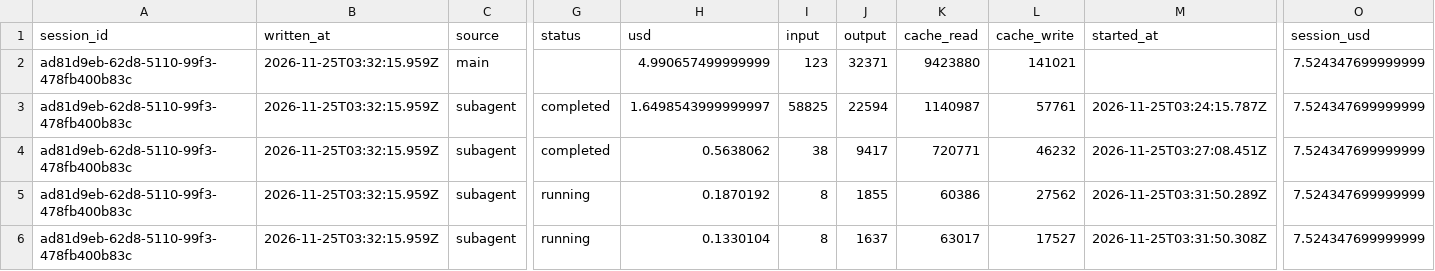
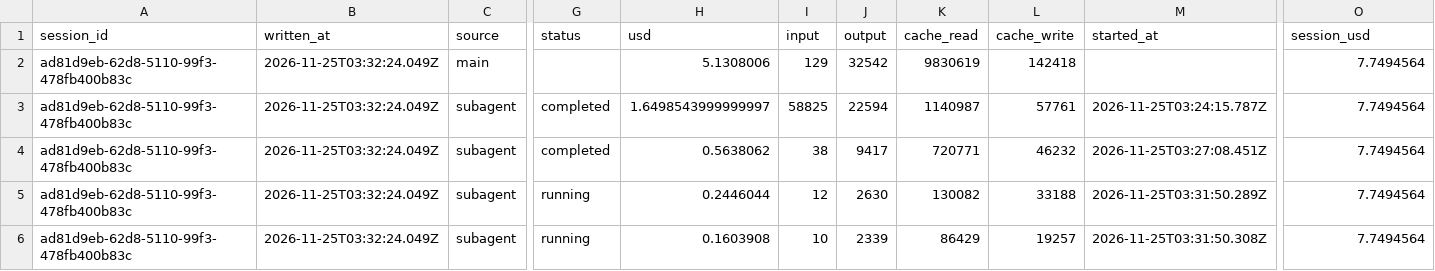
Before and after one commit to rhope-ops/SPAR, a CSV file: costs/ad81d9eb-62d8-5110-99f3-478fb400b83c.csv, drawn as a sheet; only a part is shown, gaps mark what is left out; removed rows and columns are numbered as before the commit, all else as after; rows hold the shown columns only; the diff names each change by its address in the sheet, - before the commit and + after, or states it on an @@ line.

```diff
--- a/costs/ad81d9eb-62d8-5110-99f3-478fb400b83c.csv
+++ b/costs/ad81d9eb-62d8-5110-99f3-478fb400b83c.csv
-row 2: ad81d9eb-62d8-5110-99f3-478fb400b83c | 2026-11-25T03:32:15.959Z | main |  | 4.990657499999999 | 123 | 32371 | 9423880 | 141021 |  | 7.524347699999999
+row 2: ad81d9eb-62d8-5110-99f3-478fb400b83c | 2026-11-25T03:32:24.049Z | main |  | 5.1308006 | 129 | 32542 | 9830619 | 142418 |  | 7.7494564
-B3:B6 (written_at): 2026-11-25T03:32:15.959Z
+B3:B6 (written_at): 2026-11-25T03:32:24.049Z
-O3:O6 (session_usd): 7.524347699999999
+O3:O6 (session_usd): 7.7494564
-H5 (usd): 0.1870192
+H5 (usd): 0.2446044
-I5 (input): 8
+I5 (input): 12
-J5 (output): 1855
+J5 (output): 2630
-K5 (cache_read): 60386
+K5 (cache_read): 130082
-L5 (cache_write): 27562
+L5 (cache_write): 33188
-H6 (usd): 0.1330104
+H6 (usd): 0.1603908
-I6 (input): 8
+I6 (input): 10
-J6 (output): 1637
+J6 (output): 2339
-K6 (cache_read): 63017
+K6 (cache_read): 86429
-L6 (cache_write): 17527
+L6 (cache_write): 19257
```
Also changed, not shown: sessions/ad81d9eb-62d8-5110-99f3-478fb400b83c.csv.
